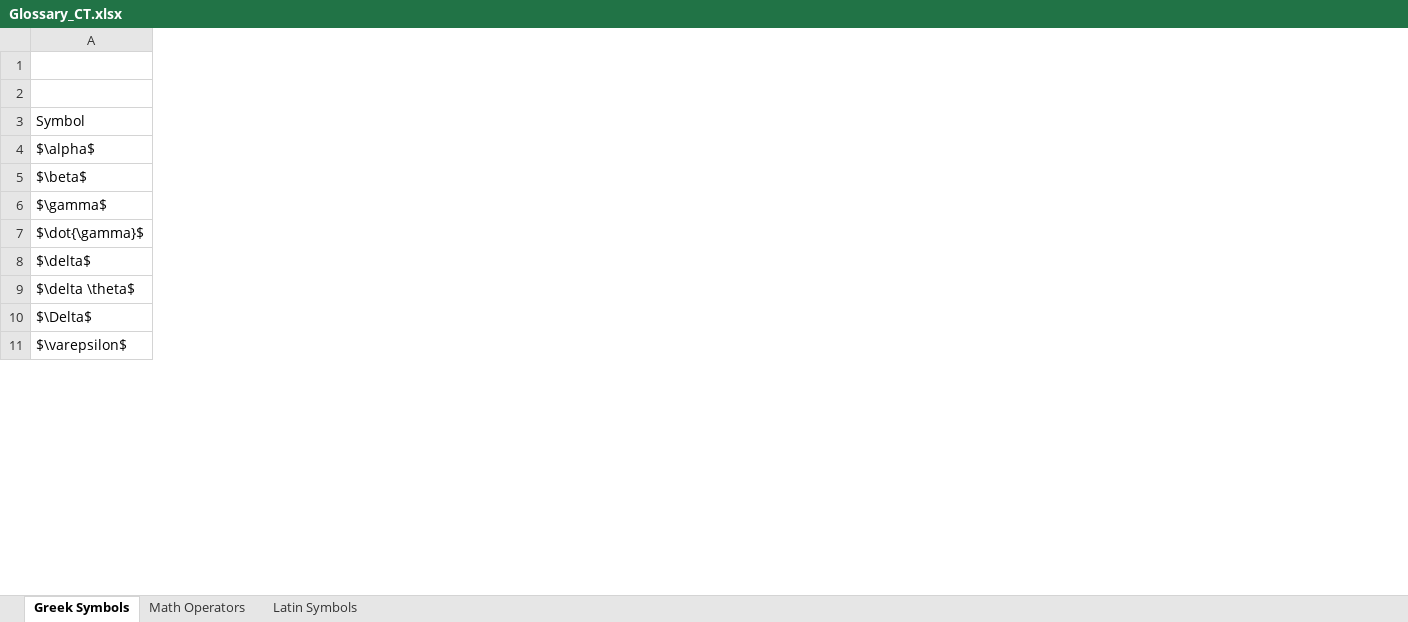
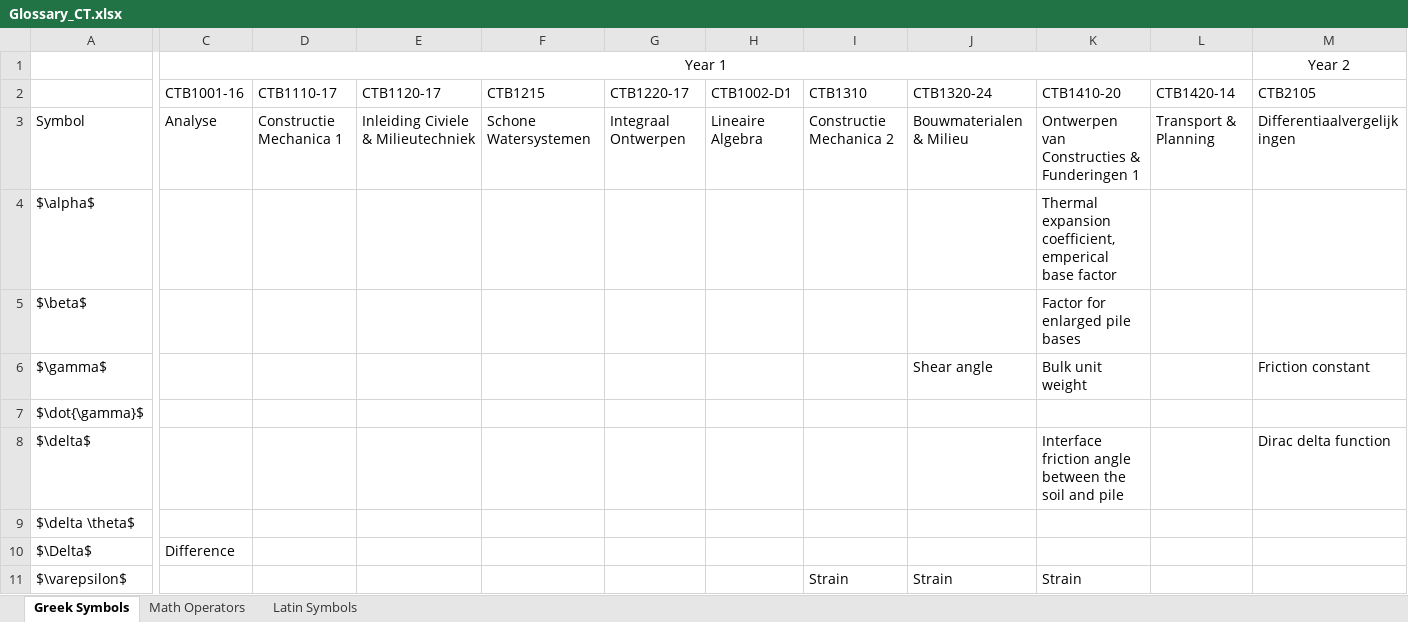
Before and after one commit to P-RE-CONNECT/ECT_Book, an Excel workbook: book/glossary/Glossary_CT.xlsx, sheet Greek Symbols, drawn as a sheet; only a part is shown, gaps mark what is left out; values as stored, in another font and other column widths than the file's, no borders; rows hold the shown columns only; the diff covers the shown part only; the diff names each change by its address in the sheet, - before the commit and + after, or states it on an @@ line.

```diff
--- a/book/glossary/Glossary_CT.xlsx (sheet Greek Symbols)
+++ b/book/glossary/Glossary_CT.xlsx (sheet Greek Symbols)
@@ column C (CTB1001-16) unhidden, row 1: Year 1; rows 3-10: Analyse |  |  |  |  |  |  | Difference @@
@@ column D (CTB1110-17) unhidden, row 3: Constructie Mechanica 1 @@
@@ column E (CTB1120-17) unhidden, row 3: Inleiding Civiele & Milieutechniek @@
@@ column F (CTB1215) unhidden, row 3: Schone Watersystemen @@
@@ column G (CTB1220-17) unhidden, row 3: Integraal Ontwerpen @@
@@ column H (CTB1002-D1) unhidden, row 3: Lineaire Algebra @@
@@ column I (CTB1310) unhidden, rows 3-11: Constructie Mechanica 2 |  |  |  |  |  |  |  | Strain @@
@@ column J (CTB1320-24) unhidden, rows 3-11: Bouwmaterialen & Milieu |  |  | Shear angle |  |  |  |  | Strain @@
@@ column K (CTB1410-20) unhidden, rows 3-11: Ontwerpen van Constructies & Funderingen 1 | Thermal expansion coefficient, emperical base factor | Factor for enlarged pile bases | Bulk unit weight |  | Interface friction angle between the soil and pile |  |  | Strain @@
@@ column L (CTB1420-14) unhidden, row 3: Transport & Planning @@
@@ column M (CTB2105) unhidden, row 1: Year 2; rows 3-8: Differentiaalvergelijkingen |  |  | Friction constant |  | Dirac delta function @@
-row 1: (empty)
+row 1:  | Year 1 |  |  |  |  |  |  |  |  |  | Year 2
```
Also changed, not shown: 10 added columns elsewhere in this sheet, sheet Latin Symbols, 2 other files.
